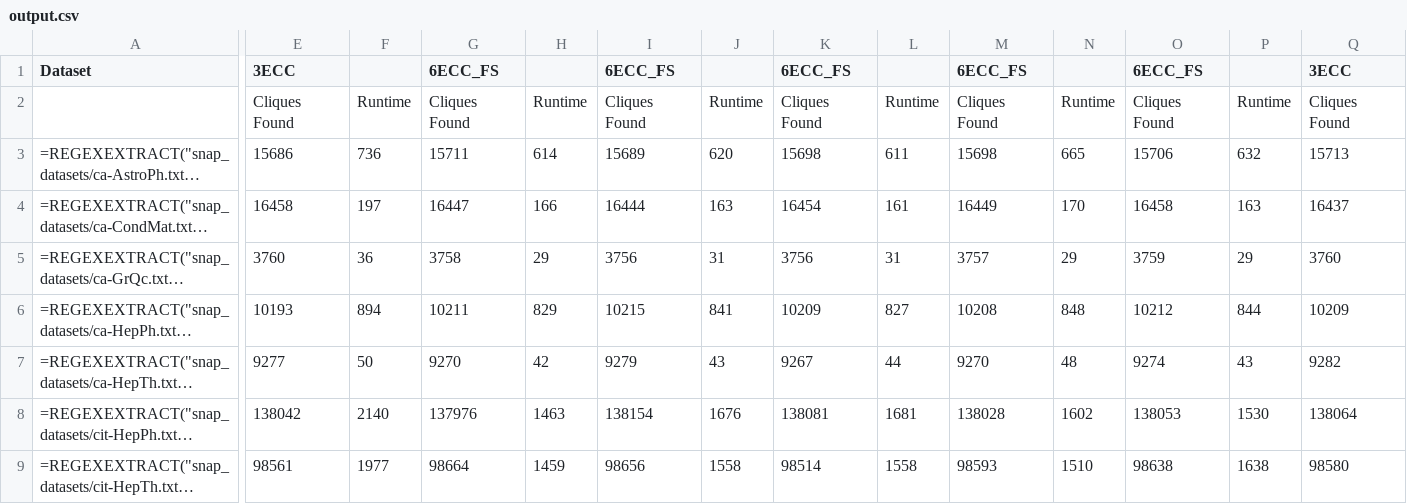
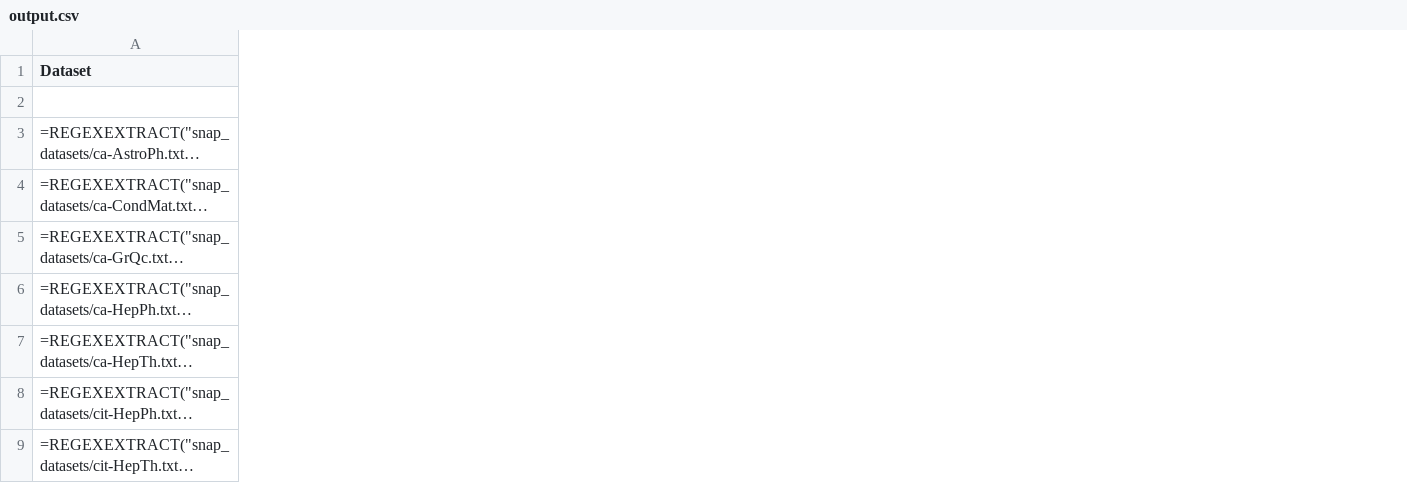
Before and after one commit to hankelse/ECC-rc_Implementation, a CSV file: output.csv, drawn as a sheet; only a part is shown, gaps mark what is left out; long unchanged cells end in …; removed rows and columns are numbered as before the commit, all else as after; the diff covers the shown part only; the diff names each change by its address in the sheet, - before the commit and + after, or states it on an @@ line.

```diff
--- a/output.csv
+++ b/output.csv
-column E (3ECC), rows 2-9: Cliques Found | 15686 | 16458 | 3760 | 10193 | 9277 | 138042 | 98561
-column F, rows 2-9: Runtime | 736 | 197 | 36 | 894 | 50 | 2140 | 1977
-column G (6ECC_FS), rows 2-9: Cliques Found | 15711 | 16447 | 3758 | 10211 | 9270 | 137976 | 98664
-column H, rows 2-9: Runtime | 614 | 166 | 29 | 829 | 42 | 1463 | 1459
-column I (6ECC_FS), rows 2-9: Cliques Found | 15689 | 16444 | 3756 | 10215 | 9279 | 138154 | 98656
-column J, rows 2-9: Runtime | 620 | 163 | 31 | 841 | 43 | 1676 | 1558
-column K (6ECC_FS), rows 2-9: Cliques Found | 15698 | 16454 | 3756 | 10209 | 9267 | 138081 | 98514
-column L, rows 2-9: Runtime | 611 | 161 | 31 | 827 | 44 | 1681 | 1558
-column M (6ECC_FS), rows 2-9: Cliques Found | 15698 | 16449 | 3757 | 10208 | 9270 | 138028 | 98593
-column N, rows 2-9: Runtime | 665 | 170 | 29 | 848 | 48 | 1602 | 1510
-column O (6ECC_FS), rows 2-9: Cliques Found | 15706 | 16458 | 3759 | 10212 | 9274 | 138053 | 98638
-column P, rows 2-9: Runtime | 632 | 163 | 29 | 844 | 43 | 1530 | 1638
-column Q (3ECC), rows 2-9: Cliques Found | 15713 | 16437 | 3760 | 10209 | 9282 | 138064 | 98580
```
Also changed, not shown: 6 added columns and 1 removed column elsewhere in this file, 10 other files.
